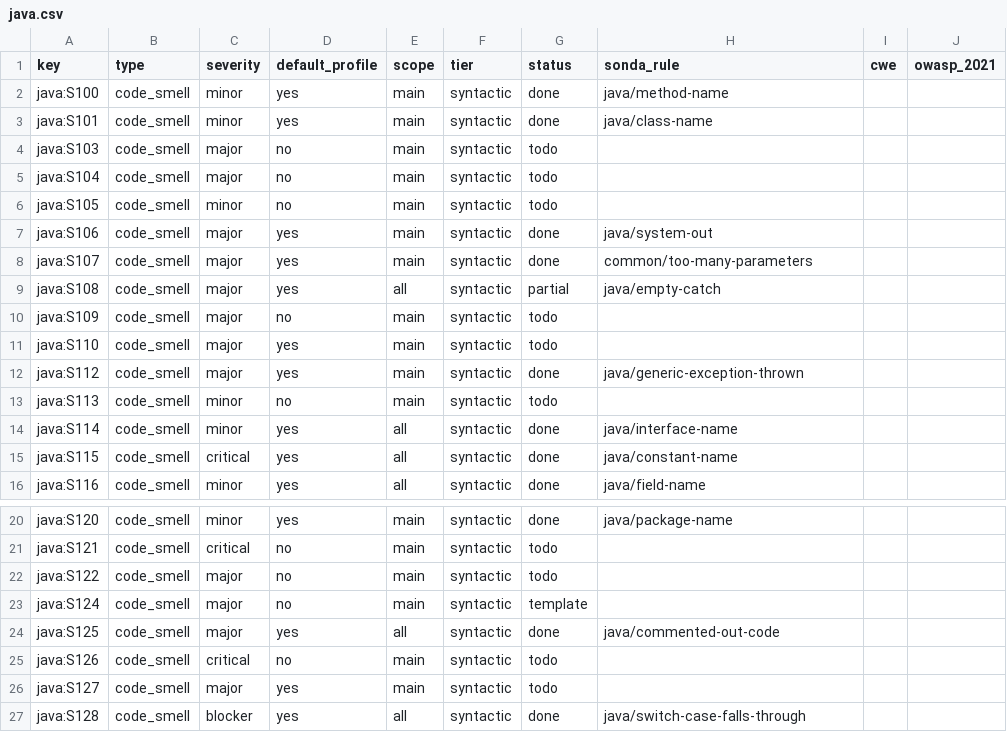
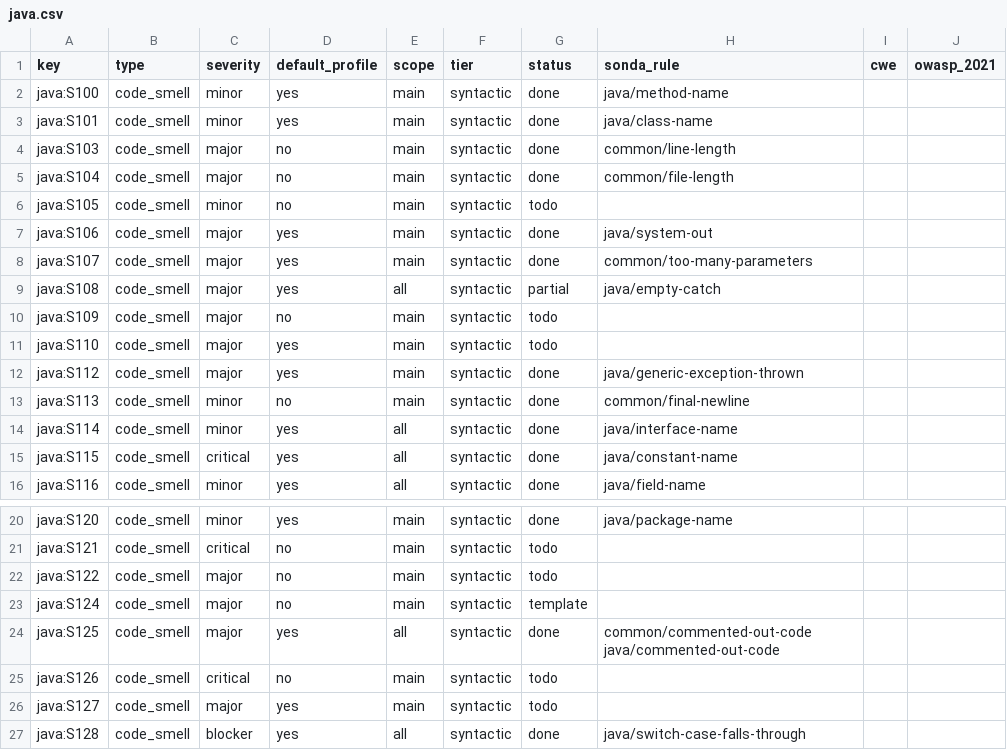
Before and after one commit to lvaoliveira/sonda, a CSV file: docs/sonar-parity/java.csv, drawn as a sheet; only a part is shown, gaps mark what is left out.

```diff
--- a/docs/sonar-parity/java.csv
+++ b/docs/sonar-parity/java.csv
@@ -3,4 +3,4 @@ java:S100,code_smell,minor,yes,main,syntactic,done,java/method-name,,
 java:S101,code_smell,minor,yes,main,syntactic,done,java/class-name,,
-java:S103,code_smell,major,no,main,syntactic,todo,,,
-java:S104,code_smell,major,no,main,syntactic,todo,,,
+java:S103,code_smell,major,no,main,syntactic,done,common/line-length,,
+java:S104,code_smell,major,no,main,syntactic,done,common/file-length,,
 java:S105,code_smell,minor,no,main,syntactic,todo,,,
@@ -12,3 +12,3 @@ java:S110,code_smell,major,yes,main,syntactic,todo,,,
 java:S112,code_smell,major,yes,main,syntactic,done,java/generic-exception-thrown,,
-java:S113,code_smell,minor,no,main,syntactic,todo,,,
+java:S113,code_smell,minor,no,main,syntactic,done,common/final-newline,,
 java:S114,code_smell,minor,yes,all,syntactic,done,java/interface-name,,
@@ -23,3 +23,3 @@ java:S122,code_smell,major,no,main,syntactic,todo,,,
 java:S124,code_smell,major,no,main,syntactic,template,,,
-java:S125,code_smell,major,yes,all,syntactic,done,java/commented-out-code,,
+java:S125,code_smell,major,yes,all,syntactic,done,common/commented-out-code java/commented-out-code,,
 java:S126,code_smell,critical,no,main,syntactic,todo,,,
```
Also changed, not shown: docs/sonar-parity/js.csv, docs/sonar-parity/py.csv, 8 other files.
